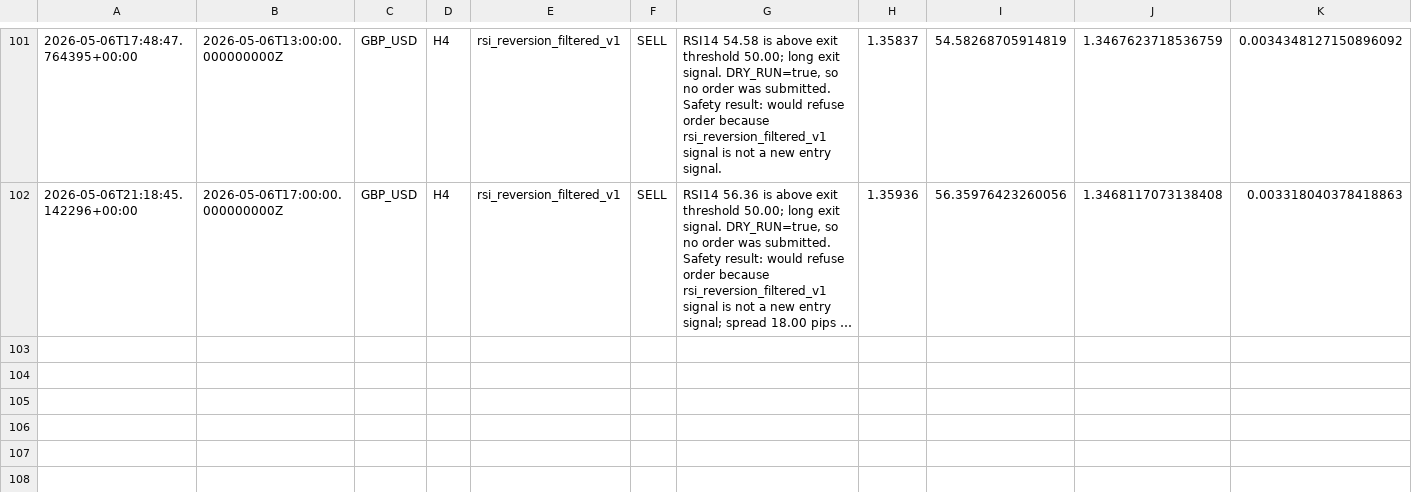
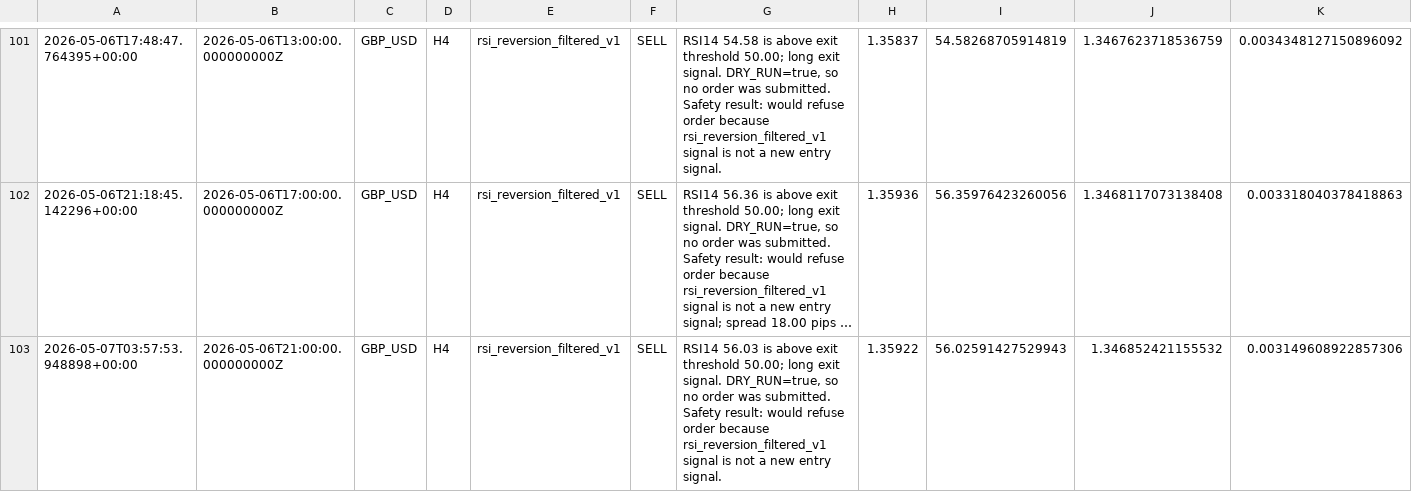
Before and after one commit to NaoWasTaken/trading-bot-research, a CSV file: storage/forward_test_log.csv, drawn as a sheet; only a part is shown, gaps mark what is left out; long unchanged cells end in …; rows hold the shown columns only; the diff names each change by its address in the sheet, - before the commit and + after, or states it on an @@ line.

```diff
--- a/storage/forward_test_log.csv
+++ b/storage/forward_test_log.csv
+row 103: 2026-05-07T03:57:53.948898+00:00 | 2026-05-06T21:00:00.000000000Z | GBP_USD | H4 | rsi_reversion_filtered_v1 | SELL | RSI14 56.03 is above exit threshold 50.00; long exit signal. DRY_RUN=true, so no order was submitted. Safety result: would refuse order because rsi_reversion_filtered_v1 signal is not a new entry signal. | 1.35922 | 56.02591427529943 | 1.346852421155532 | 0.003149608922857306
```
